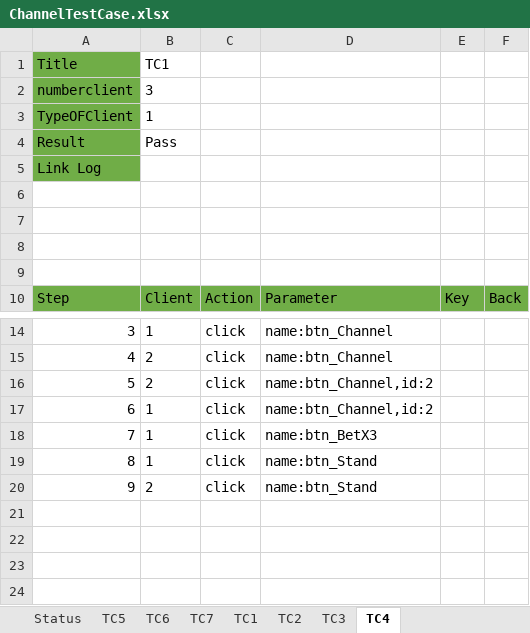
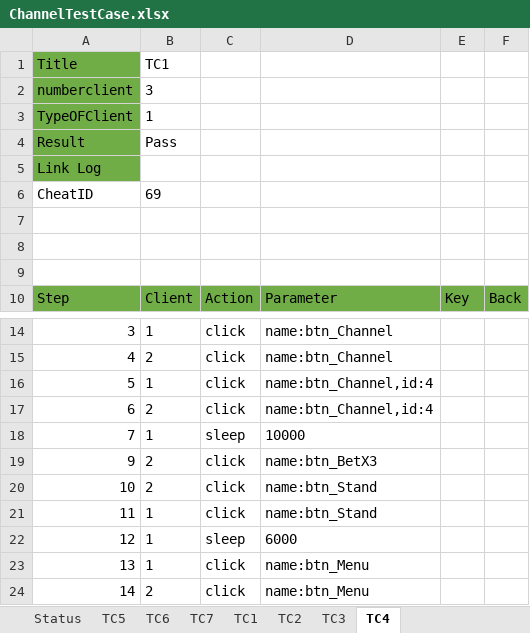
Before and after one commit to tzanlovely/Phongcv_lucky9_automation, an Excel workbook: ExcelFile/ChannelTestCase.xlsx, sheet TC4, drawn as a sheet; only a part is shown, gaps mark what is left out; values as stored, in another font and other column widths than the file's, no borders; removed rows and columns are numbered as before the commit, all else as after; the diff names each change by its address in the sheet, - before the commit and + after, or states it on an @@ line.

```diff
--- a/ExcelFile/ChannelTestCase.xlsx (sheet TC4)
+++ b/ExcelFile/ChannelTestCase.xlsx (sheet TC4)
-row 6: (empty)
+row 6: CheatID | 69
-B16: 2
+B16: 1
-D16:D17: name:btn_Channel,id:2
+D16:D17: name:btn_Channel,id:4
-B17: 1
+B17: 2
-C18: click
+C18: sleep
-D18: name:btn_BetX3
+D18: 10000
-row 19: 8 | 1 | click | name:btn_Stand
-D19: name:btn_Stand
+D19: name:btn_BetX3
+row 20: 10 | 2 | click | name:btn_Stand
+row 21: 11 | 1 | click | name:btn_Stand
+row 22: 12 | 1 | sleep | 6000
+row 23: 13 | 1 | click | name:btn_Menu
+row 24: 14 | 2 | click | name:btn_Menu
```
Also changed, not shown: sheet TC3, sheet TC1, sheet TC5, sheet TC6, sheet TC7, sheet Status, 12 other files.
